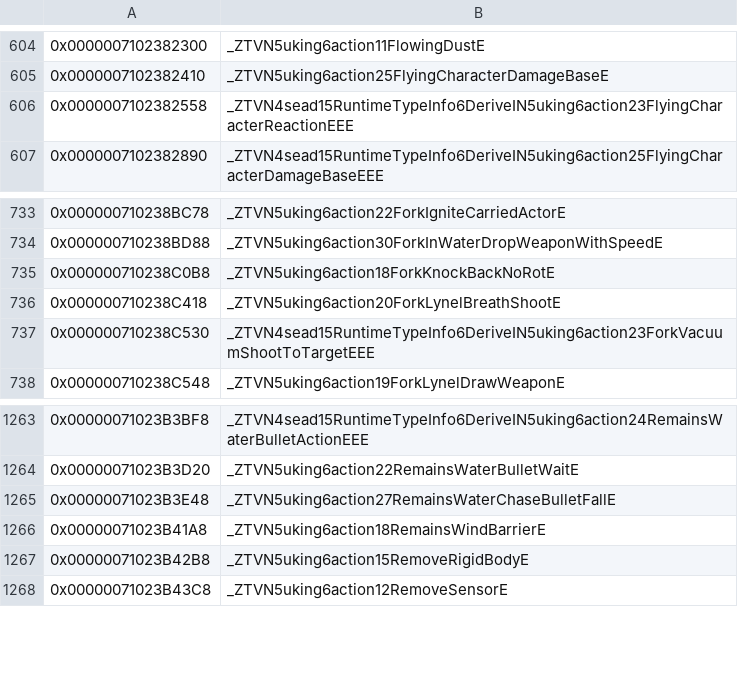
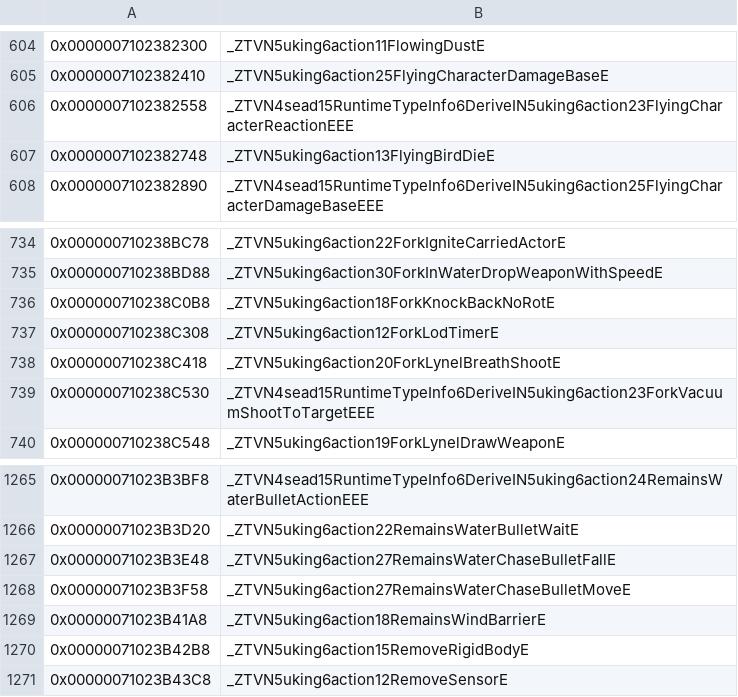
Before and after one commit to snrubrm/botw, a CSV file: data/data_symbols.csv, drawn as a sheet; only a part is shown, gaps mark what is left out; the diff names each change by its address in the sheet, - before the commit and + after, or states it on an @@ line.

Commit message:
Decompile Die enter_ family, FlyingBirdDie, ForkLodTimer, RemainsWaterChaseBulletMove and small actions
Matched: Die/ElectricDie/FlyingCharacterDie/FlyingCharacterBlownOffDie/FlyingCharacterFreeFallDie/
DieAnm enter_, FlyingBirdDie ctor/enter_/m32/m38/factory, NoCountDead::enter_,
ForkAlwaysColTgOff::enter_, ForkBattleNodeForAttackGround::leave_, ForkLodTimer ctor/enter_/calc_/
factory, RemainsWaterChaseBulletMove ctor/enter_/calc_/factory.
Shared: Actor::DeleteType::_5.

```diff
--- a/data/data_symbols.csv
+++ b/data/data_symbols.csv
+row 607: 0x0000007102382748 | _ZTVN5uking6action13FlyingBirdDieE
+row 737: 0x000000710238C308 | _ZTVN5uking6action12ForkLodTimerE
+row 1268: 0x00000071023B3F58 | _ZTVN5uking6action27RemainsWaterChaseBulletMoveE
```
Also changed, not shown: 17 other files.
